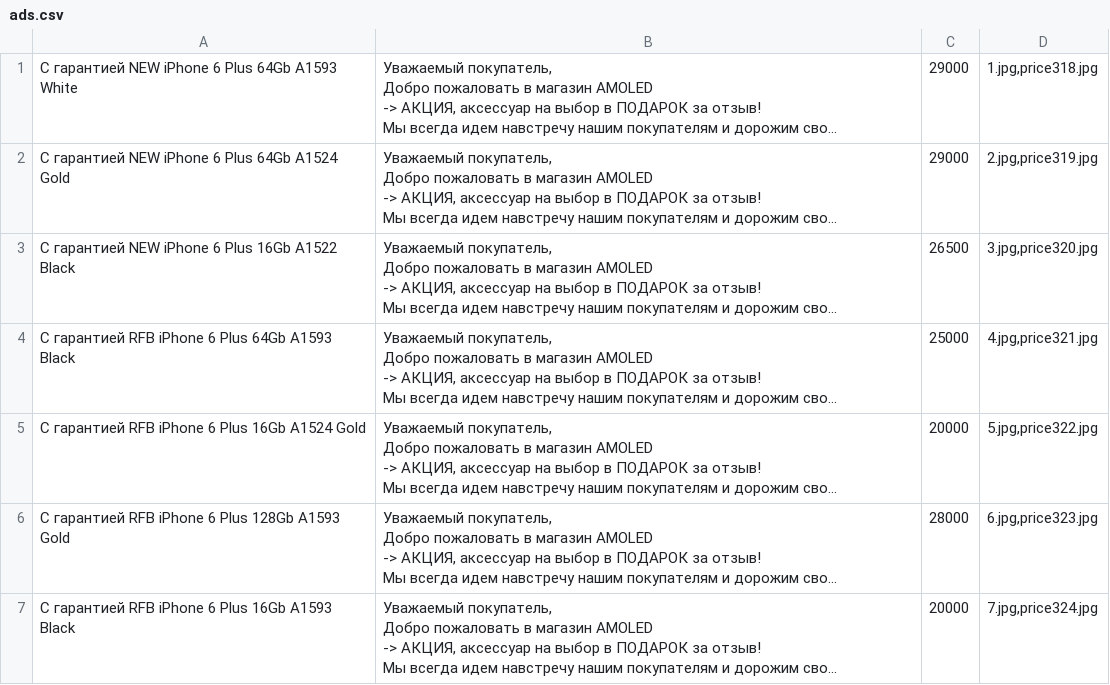
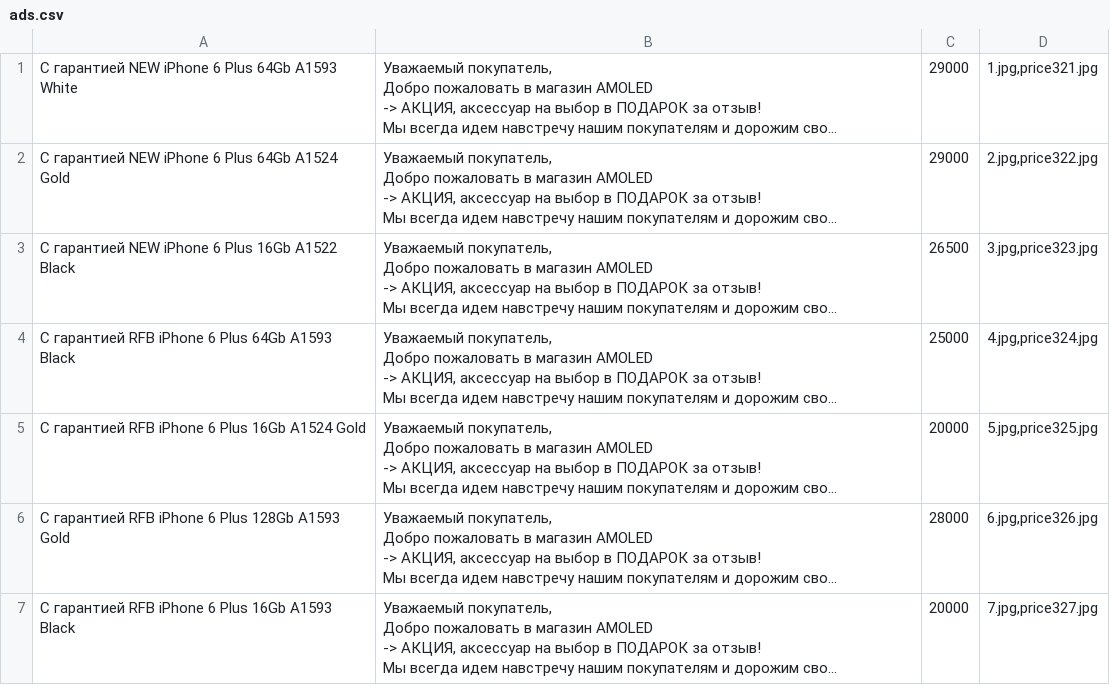
Before and after one commit to bav735/EKZ, a CSV file: Output/AvitoRobot/6 Plus/ads.csv, drawn as a sheet; only a part is shown; long unchanged cells end in …; the diff covers the shown part only; the diff names each change by its address in the sheet, - before the commit and + after, or states it on an @@ line.

```diff
--- a/Output/AvitoRobot/6 Plus/ads.csv
+++ b/Output/AvitoRobot/6 Plus/ads.csv
-D1: 1.jpg,price318.jpg
+D1: 1.jpg,price321.jpg
-D2: 2.jpg,price319.jpg
+D2: 2.jpg,price322.jpg
-D3: 3.jpg,price320.jpg
+D3: 3.jpg,price323.jpg
-D4: 4.jpg,price321.jpg
+D4: 4.jpg,price324.jpg
-D5: 5.jpg,price322.jpg
+D5: 5.jpg,price325.jpg
-D6: 6.jpg,price323.jpg
+D6: 6.jpg,price326.jpg
-D7: 7.jpg,price324.jpg
+D7: 7.jpg,price327.jpg
```
Also changed, not shown: 1 removed row and 5 edited cells elsewhere in this file, Output/AvitoRobot/4/ads.csv, Output/AvitoRobot/5C/ads.csv, 41 other files.
